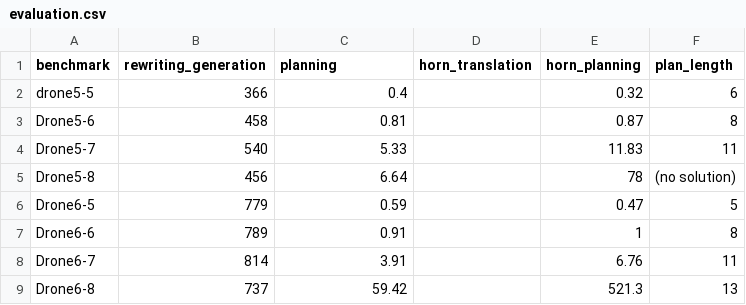
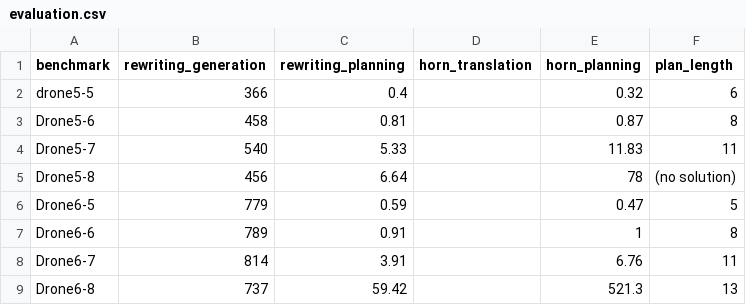
Before and after one commit to PKoopmann/om-pmc-planning, a CSV file: coordinator/evaluation.csv, drawn as a sheet.

```diff
--- a/coordinator/evaluation.csv
+++ b/coordinator/evaluation.csv
@@ -1,2 +1,2 @@
-benchmark,rewriting_generation,planning,horn_translation,horn_planning,plan_length
+benchmark,rewriting_generation,rewriting_planning,horn_translation,horn_planning,plan_length
 drone5-5,366,0.4,,0.32,6
```
Also changed, not shown: 8 other files.
